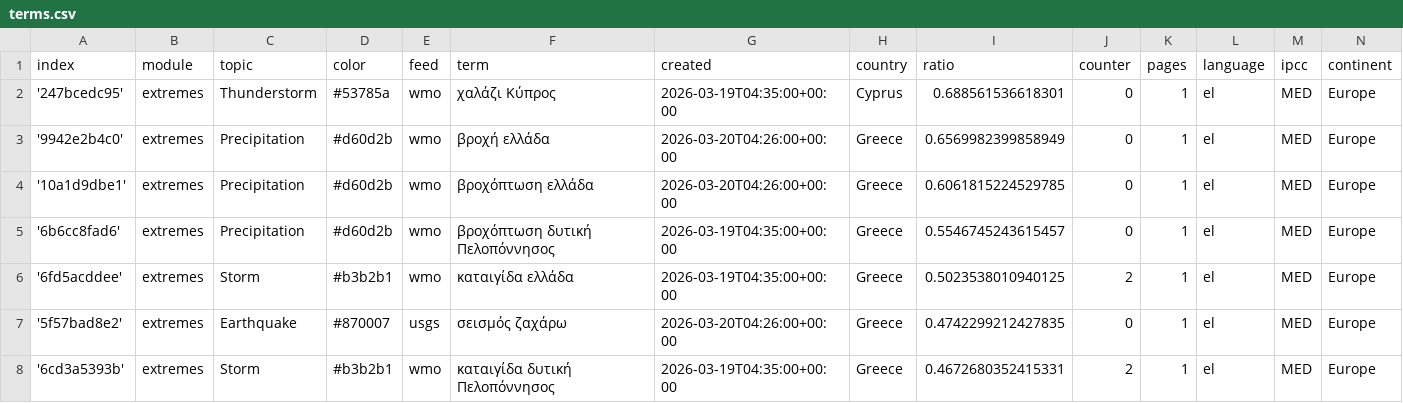
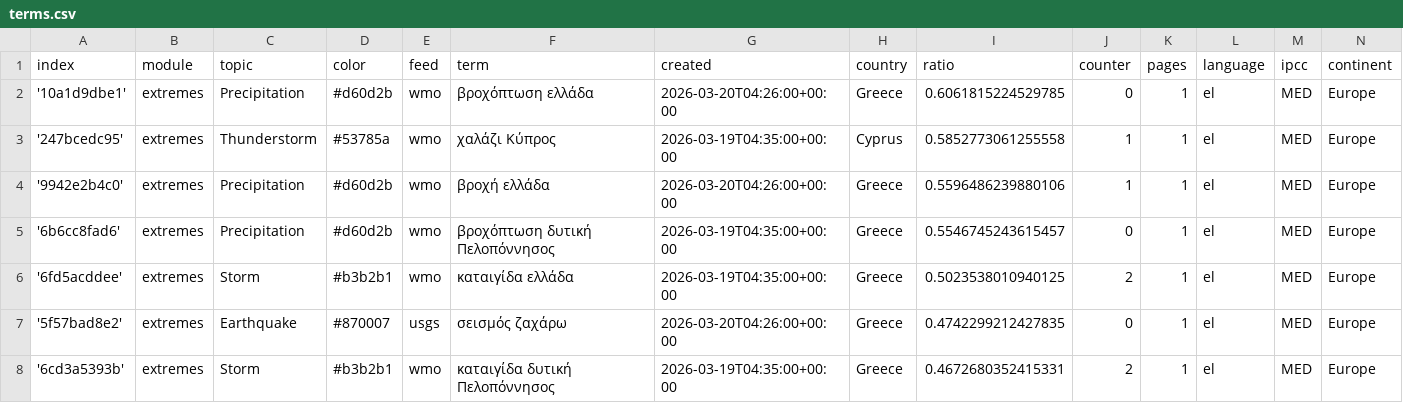
Before and after one commit to kamic-news/dutchExtremes, a CSV file: terms.csv, drawn as a sheet; only a part is shown.

Commit message:
Commit from GitHub Actions (harvest:0.0)

```diff
--- a/terms.csv
+++ b/terms.csv
@@ -1,5 +1,5 @@
 index,module,topic,color,feed,term,created,country,ratio,counter,pages,language,ipcc,continent
-'247bcedc95',extremes,Thunderstorm,#53785a,wmo,χαλάζι Κύπρος,2026-03-19T04:35:00+00:00,Cyprus,0.688561536618301,0,1,el,MED,Europe
-'9942e2b4c0',extremes,Precipitation,#d60d2b,wmo,βροχή ελλάδα,2026-03-20T04:26:00+00:00,Greece,0.6569982399858949,0,1,el,MED,Europe
 '10a1d9dbe1',extremes,Precipitation,#d60d2b,wmo,βροχόπτωση ελλάδα,2026-03-20T04:26:00+00:00,Greece,0.6061815224529785,0,1,el,MED,Europe
+'247bcedc95',extremes,Thunderstorm,#53785a,wmo,χαλάζι Κύπρος,2026-03-19T04:35:00+00:00,Cyprus,0.5852773061255558,1,1,el,MED,Europe
+'9942e2b4c0',extremes,Precipitation,#d60d2b,wmo,βροχή ελλάδα,2026-03-20T04:26:00+00:00,Greece,0.5596486239880106,1,1,el,MED,Europe
 '6b6cc8fad6',extremes,Precipitation,#d60d2b,wmo,βροχόπτωση δυτική Πελοπόννησος,2026-03-19T04:35:00+00:00,Greece,0.5546745243615457,0,1,el,MED,Europe
```
